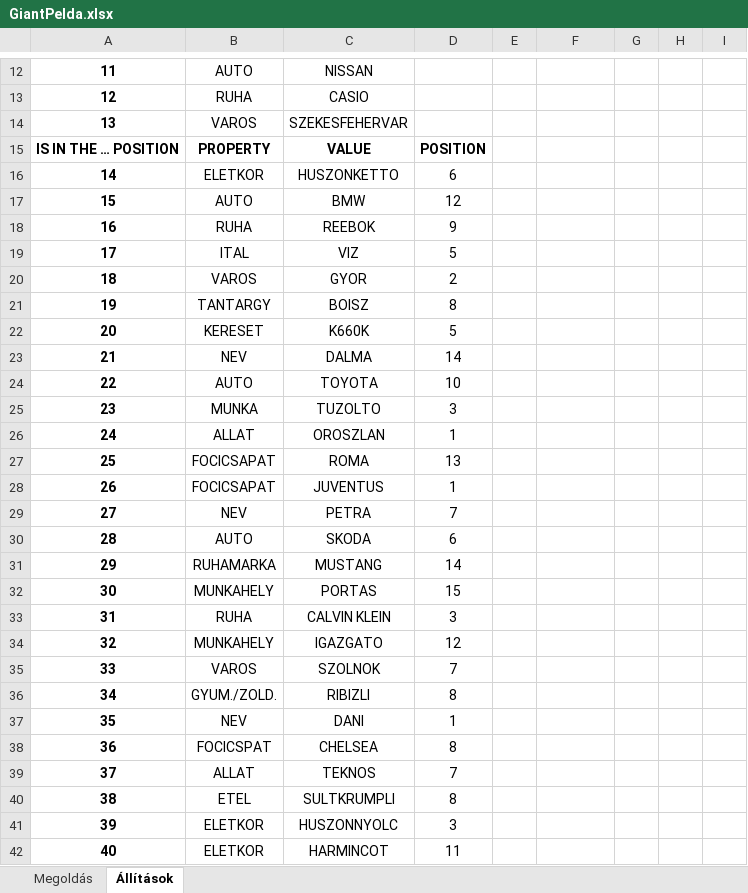
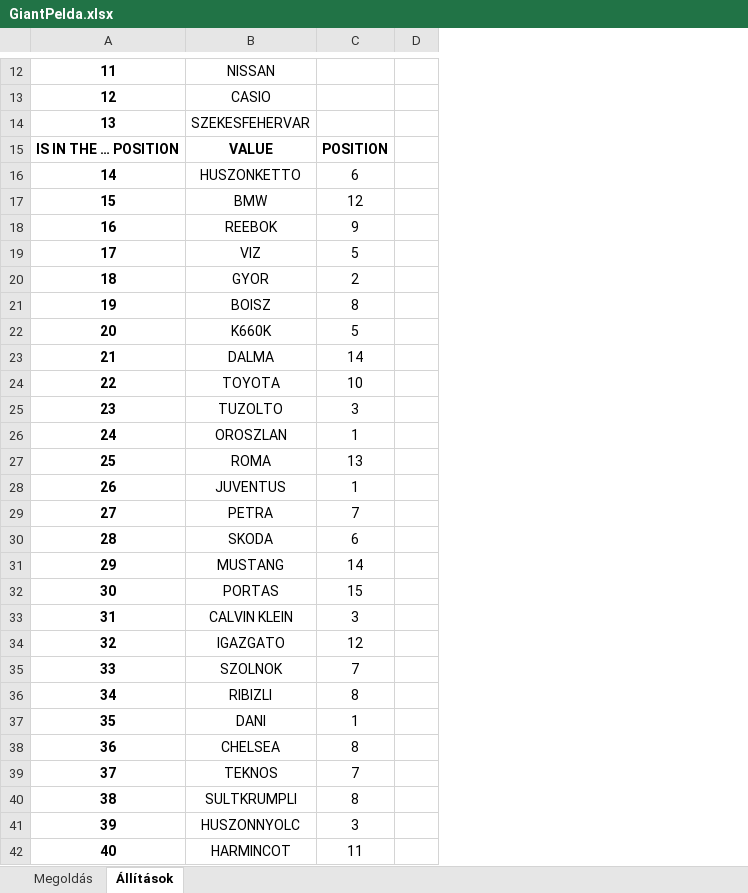
Before and after one commit to Teaching-projects/SZE-Peku221b, an Excel workbook: GA_POC/GiantPelda.xlsx, sheet Állítások, drawn as a sheet; only a part is shown, gaps mark what is left out; values as stored, in another font and other column widths than the file's, no borders; removed rows and columns are numbered as before the commit, all else as after; the diff covers the shown part only; the diff names each change by its address in the sheet, - before the commit and + after, or states it on an @@ line.

```diff
--- a/GA_POC/GiantPelda.xlsx (sheet Állítások)
+++ b/GA_POC/GiantPelda.xlsx (sheet Állítások)
-column B, rows 12-42: AUTO | RUHA | VAROS | PROPERTY | ELETKOR | AUTO | RUHA | ITAL | VAROS | TANTARGY | KERESET | NEV | AUTO | MUNKA | ALLAT | FOCICSAPAT | FOCICSAPAT | NEV | AUTO | RUHAMARKA | MUNKAHELY | RUHA | MUNKAHELY | VAROS | GYUM./ZOLD. | NEV | FOCICSPAT | ALLAT | ETEL | ELETKOR | ELETKOR
-column D, rows 15-42: POSITION | 6 | 12 | 9 | 5 | 2 | 8 | 5 | 14 | 10 | 3 | 1 | 13 | 1 | 7 | 6 | 14 | 15 | 3 | 12 | 7 | 8 | 1 | 8 | 7 | 8 | 3 | 11
-column E, empty
-column G, empty
-column I, empty
-C15: (empty)
+C15: POSITION
-C16: (empty)
+C16: 6
-C17: (empty)
+C17: 12
-C18: (empty)
+C18: 9
-C19: (empty)
+C19: 5
-C20: (empty)
+C20: 2
-C21: (empty)
+C21: 8
-C22: (empty)
+C22: 5
-C23: (empty)
+C23: 14
-C24: (empty)
+C24: 10
-C25: (empty)
+C25: 3
-C26: (empty)
+C26: 1
-C27: (empty)
+C27: 13
-C28: (empty)
+C28: 1
-C29: (empty)
+C29: 7
-C30: (empty)
+C30: 6
-C31: (empty)
+C31: 14
-C32: (empty)
+C32: 15
-C33: (empty)
+C33: 3
-C34: (empty)
+C34: 12
-C35: (empty)
+C35: 7
-C36: (empty)
+C36: 8
-C37: (empty)
+C37: 1
-C38: (empty)
+C38: 8
-C39: (empty)
+C39: 7
-C40: (empty)
+C40: 8
-C41: (empty)
+C41: 3
-C42: (empty)
+C42: 11
```
Also changed, not shown: 57 edited cells and merged cells elsewhere in this sheet, GA_POC/GAmaker.xlsx, 12 other files.
